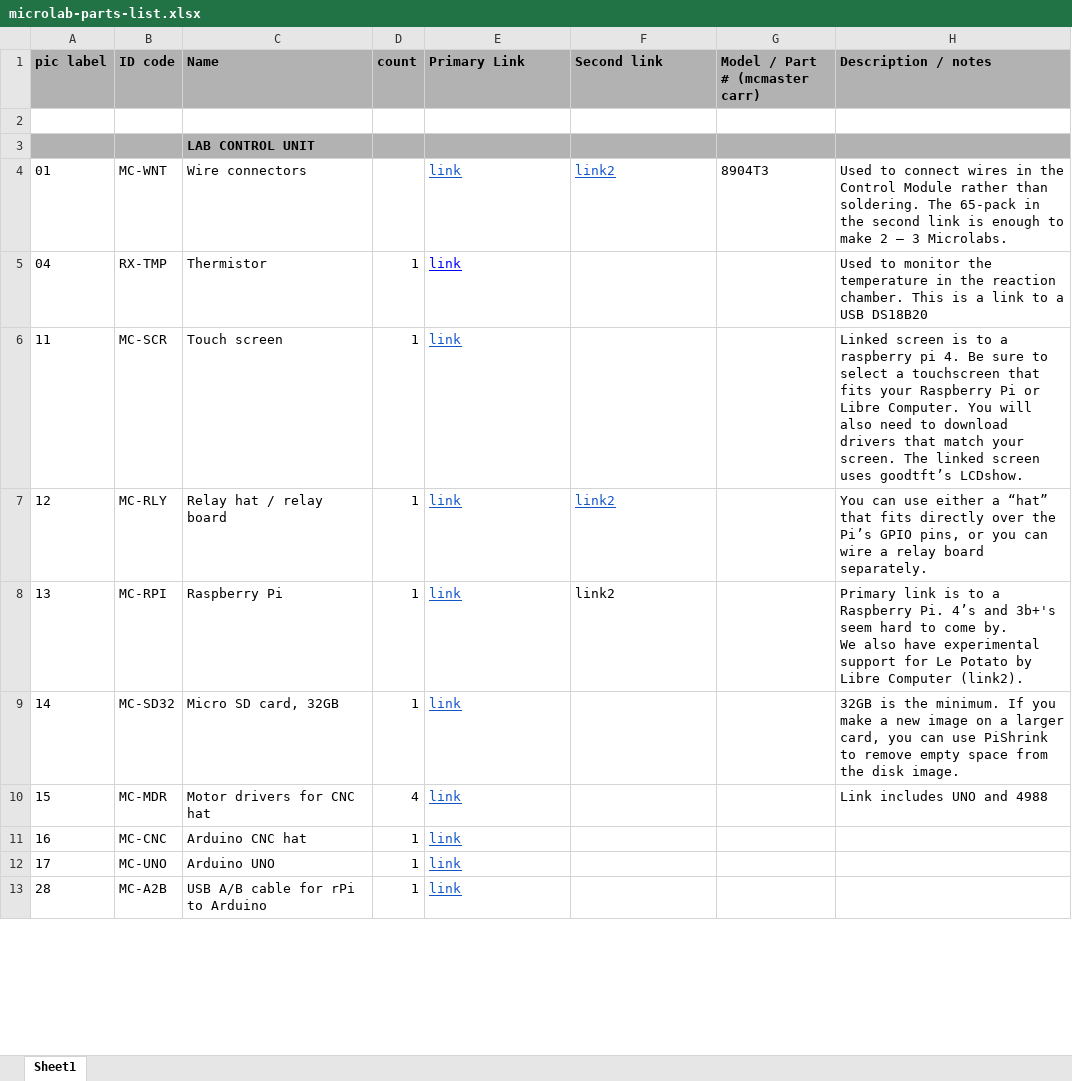
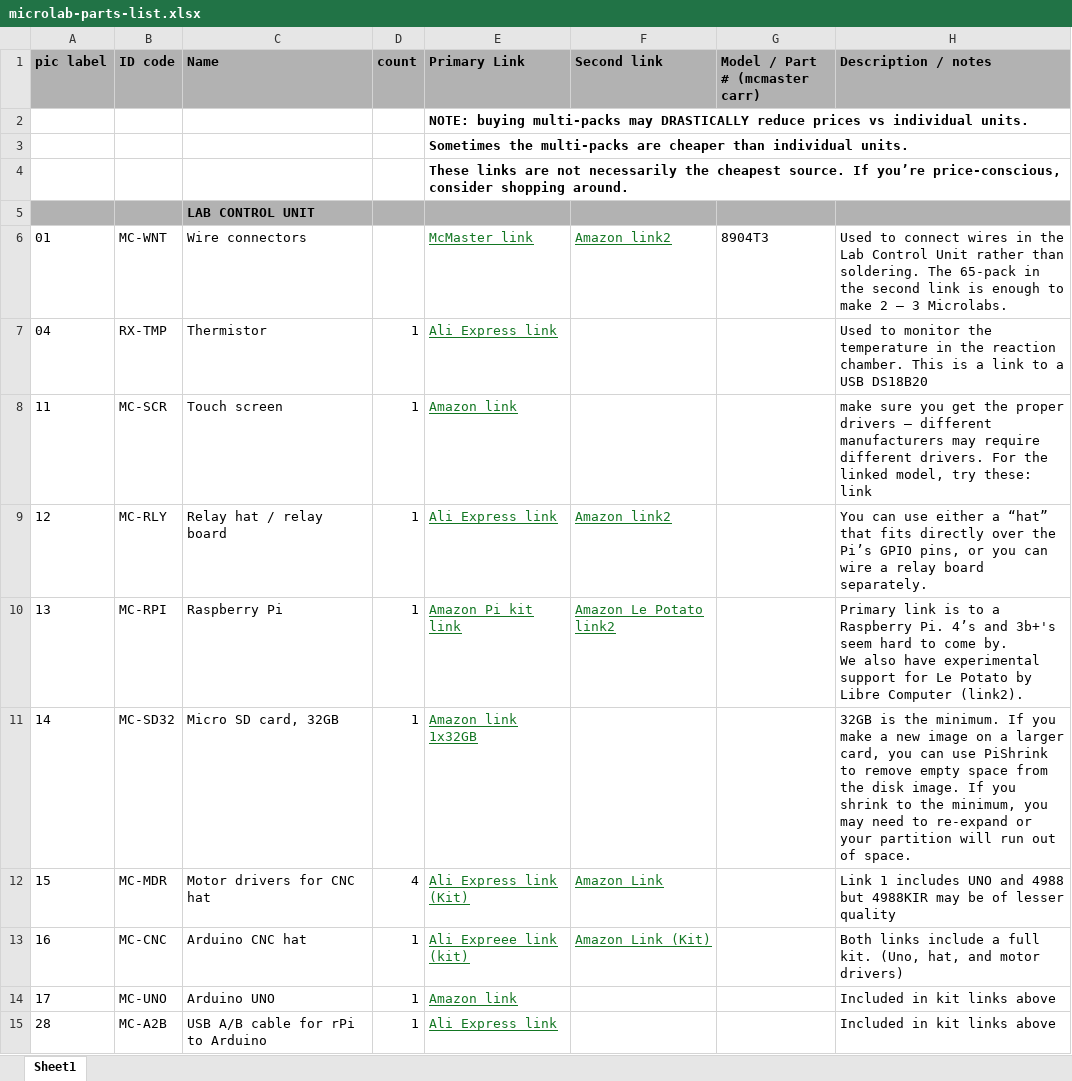
Before and after one commit to FourThievesVinegar/solderless-microlab, an Excel workbook: docs/microlab-parts-list.xlsx, sheet Sheet1, drawn as a sheet; only a part is shown; values as stored, in another font and other column widths than the file's, no borders; charts and pictures and conditional formats not drawn; addresses are those after the commit; the diff covers the shown part only; the diff names each change by its address in the sheet, - before the commit and + after, or states it on an @@ line.

Commit message:
BOM: Update links to items, small text updates

```diff
--- a/docs/microlab-parts-list.xlsx (sheet Sheet1)
+++ b/docs/microlab-parts-list.xlsx (sheet Sheet1)
-E2 (Primary Link): (empty)
+E2 (Primary Link): NOTE: buying multi-packs may DRASTICALLY reduce prices vs individual units.
+row 3:  |  |  |  | Sometimes the multi-packs are cheaper than individual units.
+row 4:  |  |  |  | These links are not necessarily the cheapest source. If you’re price-conscious, consider shopping around.
-E6 (Primary Link): link
+E6 (Primary Link): McMaster link
-E6:F6 text colour: #1155CC
+E6:F6 text colour: #127622
-F6 (Second link): link2
+F6 (Second link): Amazon link2
-H6 (Description / notes): …in the Control Module rather than…
+H6 (Description / notes): …in the Lab Control Unit rather than…
-E7 (Primary Link): link
+E7 (Primary Link): Ali Express link
-E7 text colour: #0000FF
+E7 text colour: #127622
-E8 (Primary Link): link
+E8 (Primary Link): Amazon link
-E8 text colour: #1155CC
+E8 text colour: #127622
-H8 (Description / notes): Linked screen is to a raspberry pi 4. Be sure to select a touchscreen that fits your Raspberry Pi or Libre Computer. You will also need to download drivers that match your screen. The linked screen uses goodtft’s LCDshow.
+H8 (Description / notes): make sure you get the proper drivers – different manufacturers may require different drivers. For the linked model, try these: link
-E9 (Primary Link): link
+E9 (Primary Link): Ali Express link
-E9:F9 text colour: #1155CC
+E9:F9 text colour: #127622
-F9 (Second link): link2
+F9 (Second link): Amazon link2
-E10 (Primary Link): link
+E10 (Primary Link): Amazon Pi kit link
-E10:E15 text colour: #1155CC
+E10:E15 text colour: #127622
-F10 (Second link): link2
+F10 (Second link): Amazon Le Potato link2
@@ F10 underline: off → on, text colour: black → #127622 @@
-E11 (Primary Link): link
+E11 (Primary Link): Amazon link 1x32GB
-H11 (Description / notes): …disk image.
+H11 (Description / notes): …disk image. If you shrink to the minimum, you may need to re-expand or your partition will run out of space.
-E12 (Primary Link): link
+E12 (Primary Link): Ali Express link (Kit)
-F12 (Second link): (empty)
+F12 (Second link): Amazon Link
-H12 (Description / notes): Link includes UNO and 4988
+H12 (Description / notes): Link 1 includes UNO and 4988 but 4988KIR may be of lesser quality
-E13 (Primary Link): link
+E13 (Primary Link): Ali Expreee link (kit)
-F13 (Second link): (empty)
+F13 (Second link): Amazon Link (Kit)
-H13 (Description / notes): (empty)
+H13 (Description / notes): Both links include a full kit. (Uno, hat, and motor drivers)
-E14 (Primary Link): link
+E14 (Primary Link): Amazon link
-H14:H15 (Description / notes): (empty)
+H14:H15 (Description / notes): Included in kit links above
-E15 (Primary Link): link
+E15 (Primary Link): Ali Express link
```
Also changed, not shown: 53 edited cells and cell formats elsewhere in this sheet.
